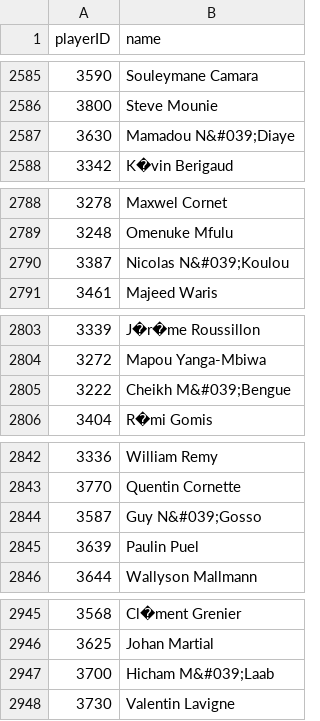
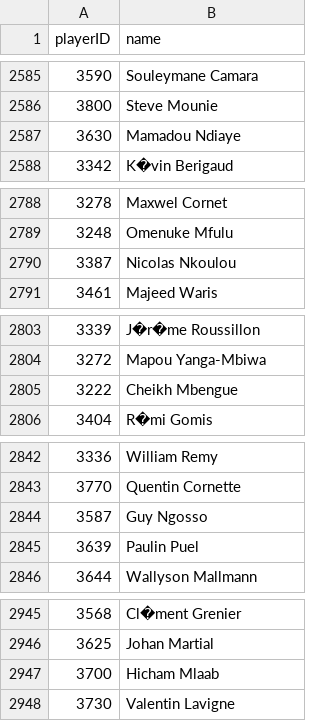
Before and after one commit to campeone-pixel/soccer_database, a CSV file: originales/players.csv, drawn as a sheet; only a part is shown, gaps mark what is left out; the diff covers the shown part only.

```diff
--- a/originales/players.csv
+++ b/originales/players.csv
@@ -2586,3 +2586,3 @@ playerID,name
 3800,Steve Mounie
-3630,Mamadou N&#039;Diaye
+3630,Mamadou Ndiaye
 3342,K�vin Berigaud
@@ -2789,3 +2789,3 @@ playerID,name
 3248,Omenuke Mfulu
-3387,Nicolas N&#039;Koulou
+3387,Nicolas Nkoulou
 3461,Majeed Waris
@@ -2804,3 +2804,3 @@ playerID,name
 3272,Mapou Yanga-Mbiwa
-3222,Cheikh M&#039;Bengue
+3222,Cheikh Mbengue
 3404,R�mi Gomis
@@ -2843,3 +2843,3 @@ playerID,name
 3770,Quentin Cornette
-3587,Guy N&#039;Gosso
+3587,Guy Ngosso
 3639,Paulin Puel
@@ -2946,3 +2946,3 @@ playerID,name
 3625,Johan Martial
-3700,Hicham M&#039;Laab
+3700,Hicham Mlaab
 3730,Valentin Lavigne
```
Also changed, not shown: 1 removed row and 43 edited cells elsewhere in this file, 6 other files.
